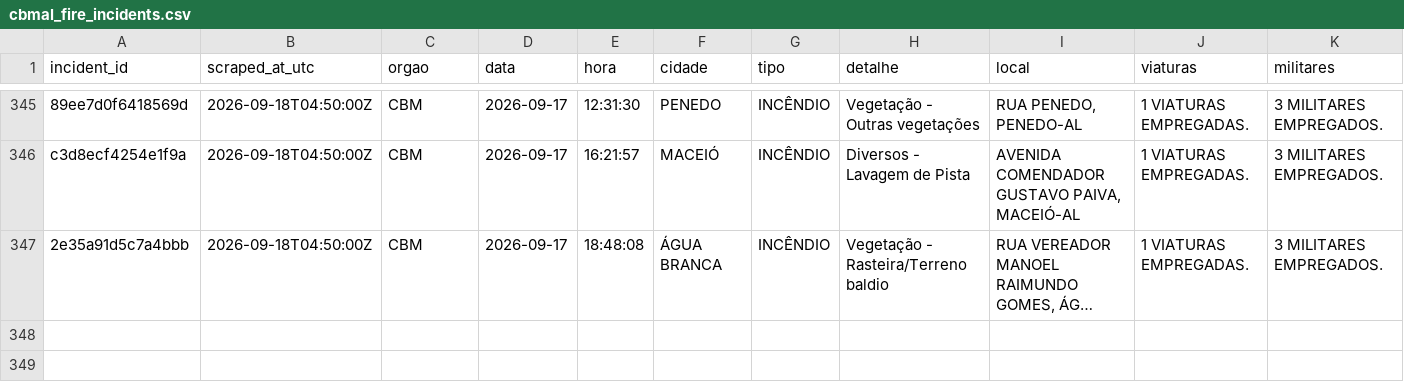
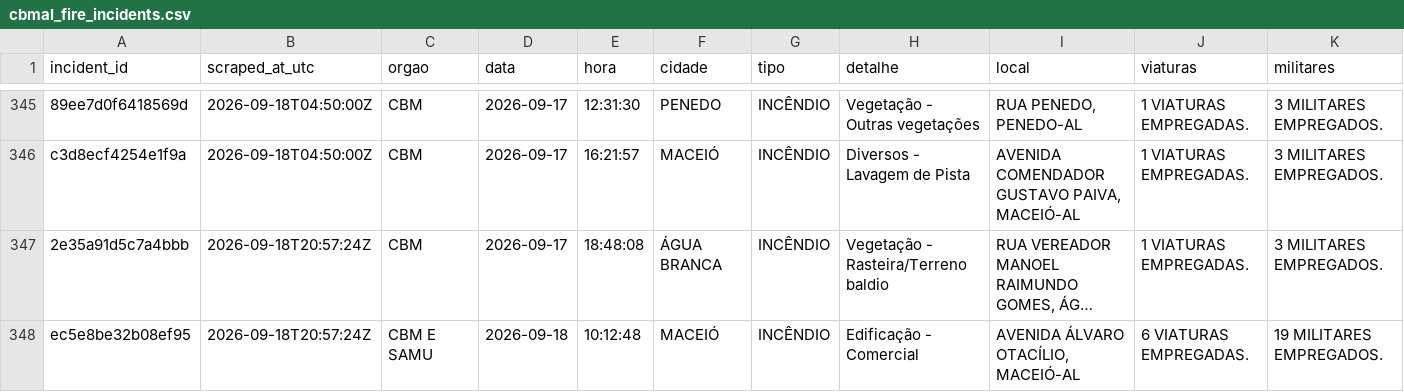
Before and after one commit to ajtga/fire-incidents, a CSV file: data/cbmal_fire_incidents.csv, drawn as a sheet; only a part is shown, gaps mark what is left out; long unchanged cells end in …; rows hold the shown columns only; the diff names each change by its address in the sheet, - before the commit and + after, or states it on an @@ line.

```diff
--- a/data/cbmal_fire_incidents.csv
+++ b/data/cbmal_fire_incidents.csv
-B347 (scraped_at_utc): 2026-09-18T04:50:00Z
+B347 (scraped_at_utc): 2026-09-18T20:57:24Z
+row 348: ec5e8be32b08ef95 | 2026-09-18T20:57:24Z | CBM E SAMU | 2026-09-18 | 10:12:48 | MACEIÓ | INCÊNDIO | Edificação - Comercial | AVENIDA ÁLVARO OTACÍLIO, MACEIÓ-AL | 6 VIATURAS EMPREGADAS. | 19 MILITARES EMPREGADOS.
```
Also changed, not shown: data/scraper_run_log.csv, 1 other file.
